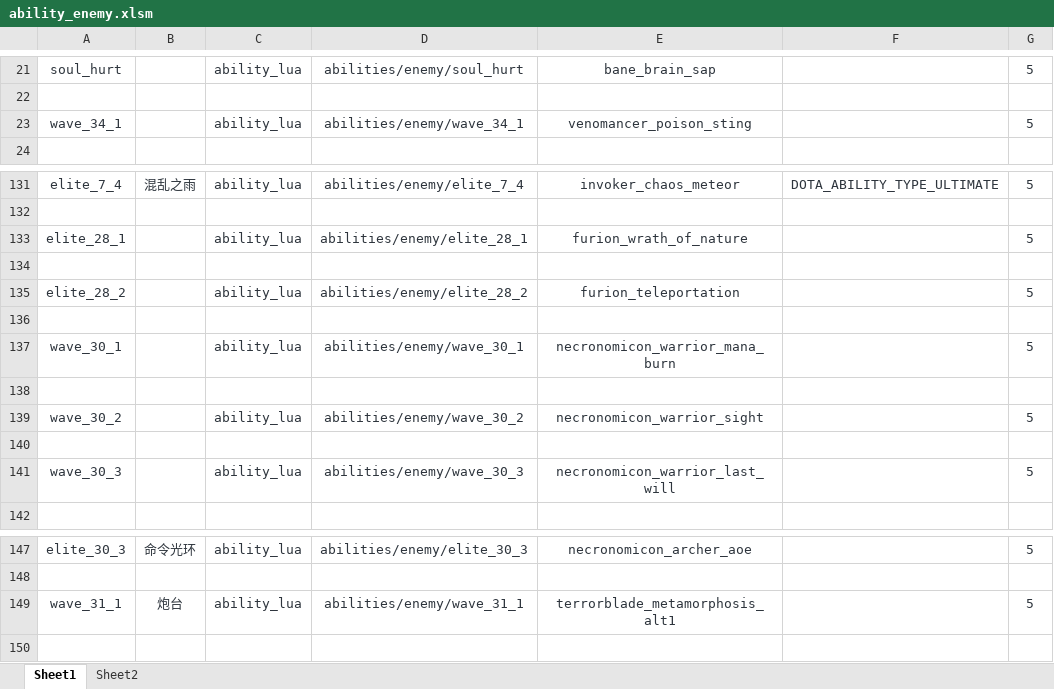
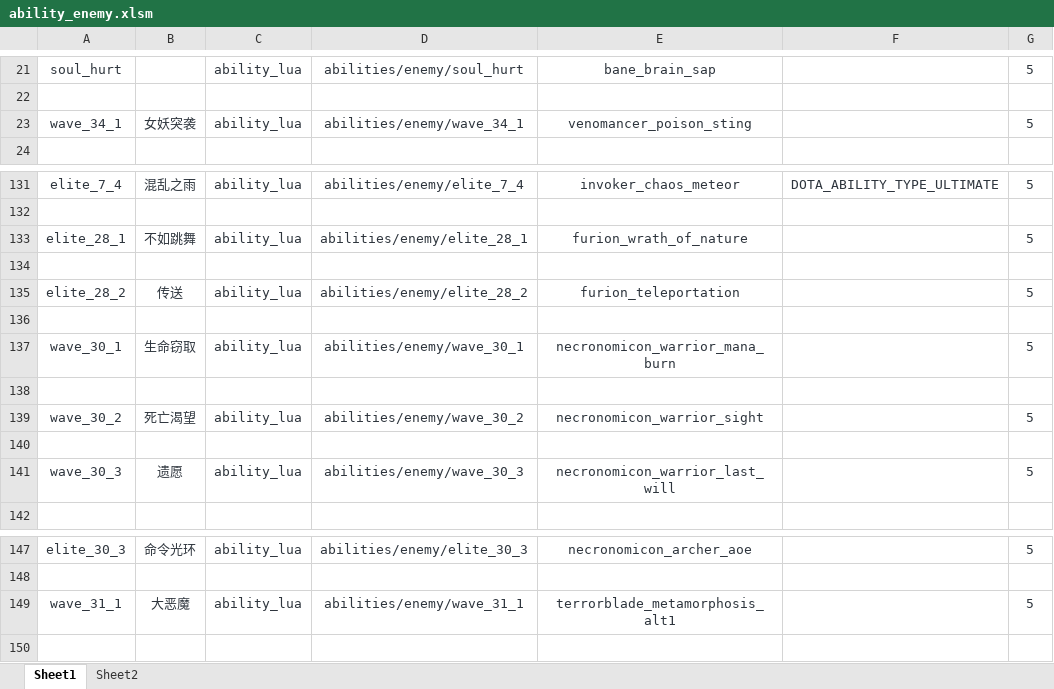
Before and after one commit to BigCiba/GuardingAthena, an Excel workbook: design/3.kv配置表/abilities/ability_enemy.xlsm, sheet Sheet1, drawn as a sheet; only a part is shown, gaps mark what is left out; values as stored, in another font and other column widths than the file's, no borders; conditional formats not drawn; the diff covers the shown part only; the diff names each change by its address in the sheet, - before the commit and + after, or states it on an @@ line.

```diff
--- a/design/3.kv配置表/abilities/ability_enemy.xlsm (sheet Sheet1)
+++ b/design/3.kv配置表/abilities/ability_enemy.xlsm (sheet Sheet1)
-B23: (empty)
+B23: 女妖突袭
-B133: (empty)
+B133: 不如跳舞
-B135: (empty)
+B135: 传送
-B137: (empty)
+B137: 生命窃取
-B139: (empty)
+B139: 死亡渴望
-B141: (empty)
+B141: 遗愿
-B149: 炮台
+B149: 大恶魔
```
Also changed, not shown: 20 edited cells elsewhere in this sheet, 11 other files.
